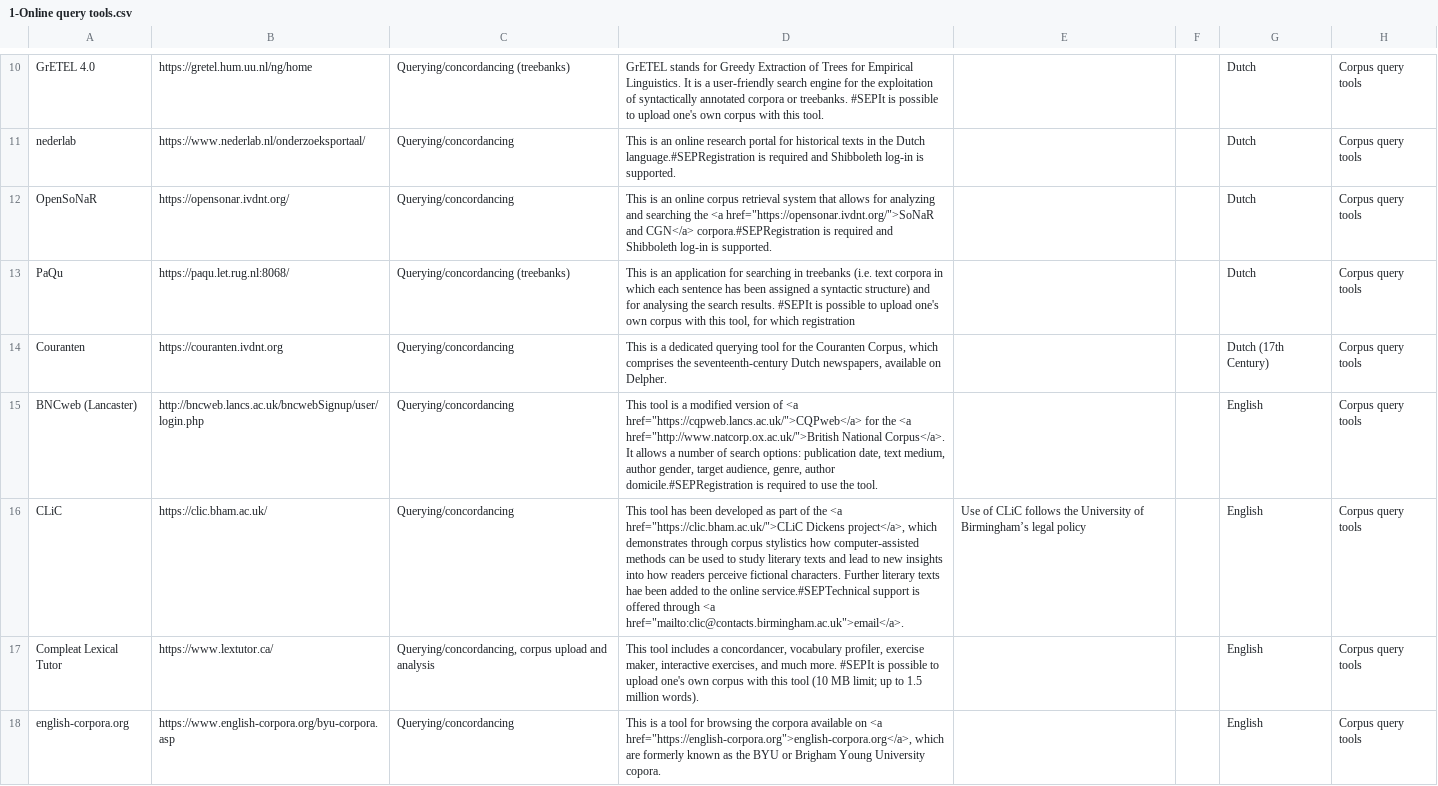
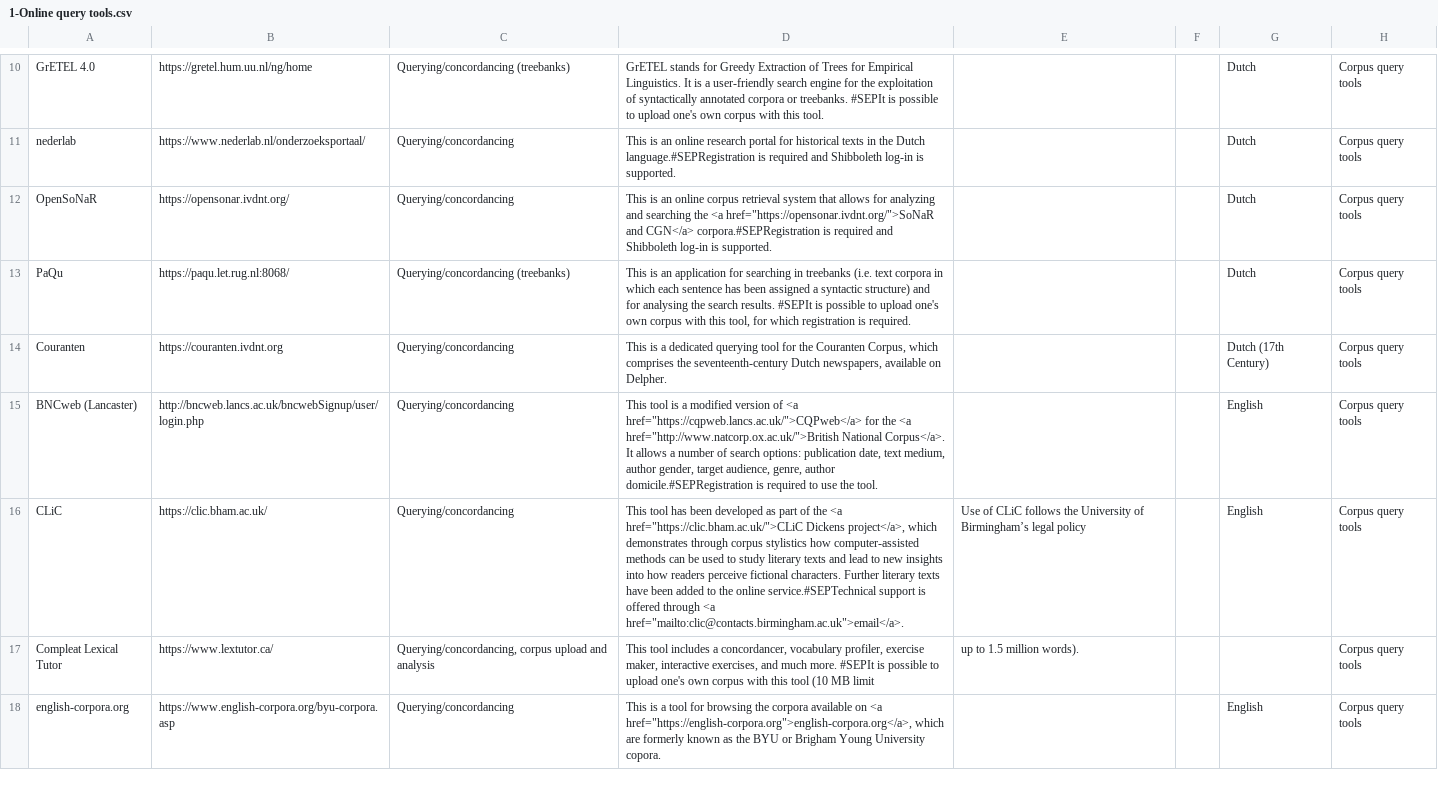
Before and after one commit to clarin-eric/resource-families-html-generator, a CSV file: resource_families/Tools/Corpus query tools/1-Online query tools.csv, drawn as a sheet; only a part is shown, gaps mark what is left out; the diff covers the shown part only; the diff names each change by its address in the sheet, - before the commit and + after, or states it on an @@ line.

```diff
--- a/resource_families/Tools/Corpus query tools/1-Online query tools.csv
+++ b/resource_families/Tools/Corpus query tools/1-Online query tools.csv
-D13: …which registration
+D13: …which registration is required.
-D16: …literary texts hae been added…
+D16: …literary texts have been added…
-D17: …(10 MB limit; up to 1.5 million words).
+D17: …(10 MB limit
-E17: (empty)
+E17: up to 1.5 million words).
-G17: English
+G17: (empty)
```
Also changed, not shown: 17 edited cells elsewhere in this file.
